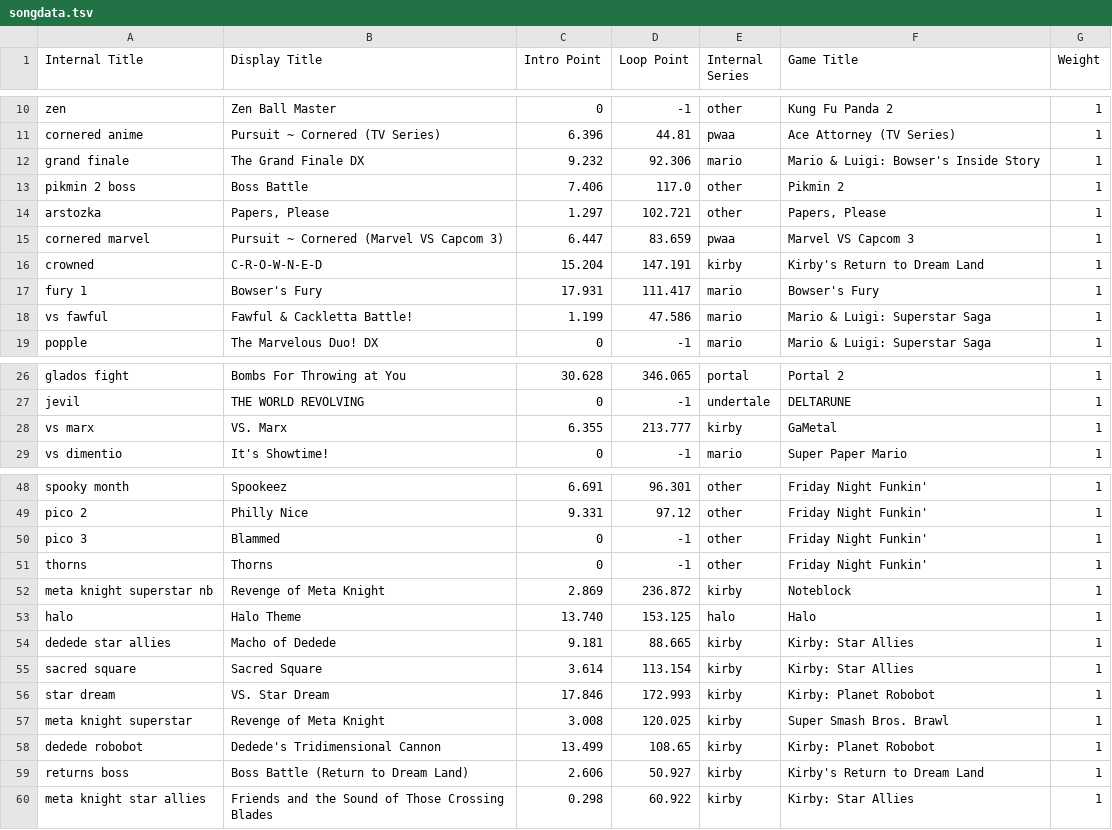
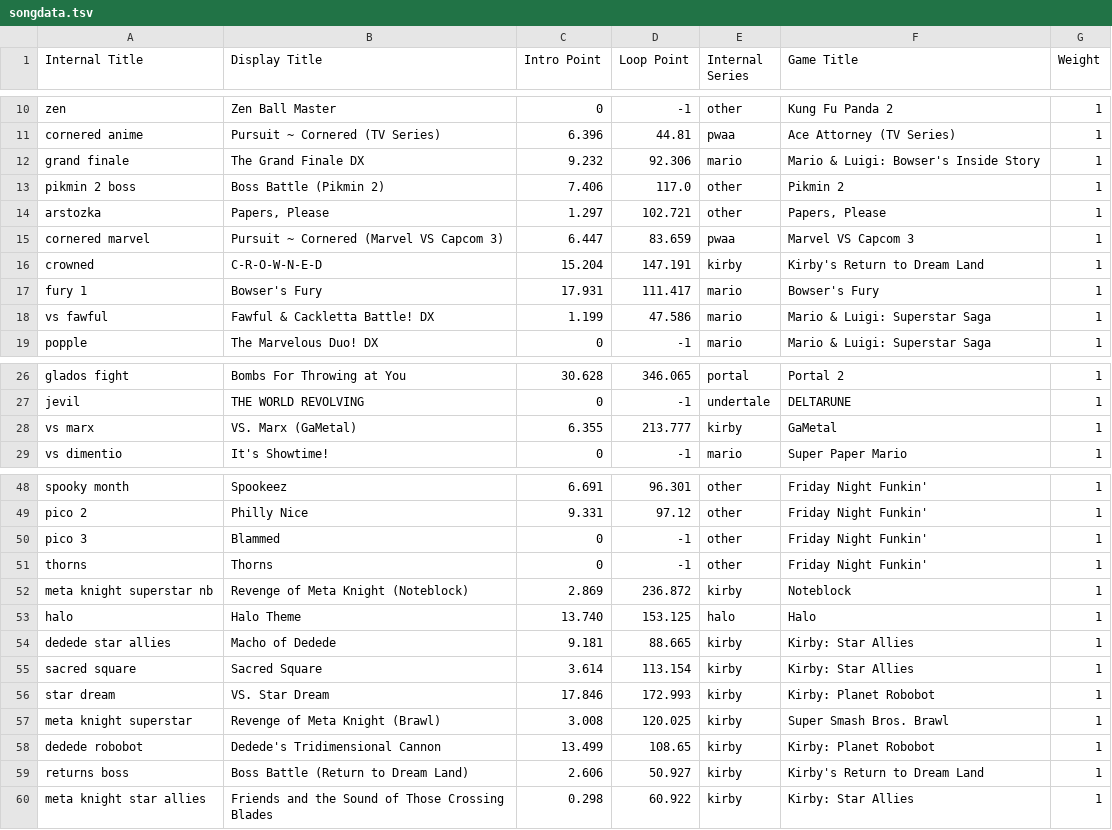
Before and after one commit to Ethan118/Byte-Fyte, a TSV file: core/assets/songdata.tsv, drawn as a sheet; only a part is shown, gaps mark what is left out.

Commit message:
changed song names to be more accurate and updated fighter name/song title font

```diff
--- a/core/assets/songdata.tsv
+++ b/core/assets/songdata.tsv
@@ -12,3 +12,3 @@ cornered anime	Pursuit ~ Cornered (TV Series)	6.396	44.81	pwaa	Ace Attorney (TV
 grand finale	The Grand Finale DX	9.232	92.306	mario	Mario & Luigi: Bowser's Inside Story	1
-pikmin 2 boss	Boss Battle	7.406	117.0	other	Pikmin 2	1
+pikmin 2 boss	Boss Battle (Pikmin 2)	7.406	117.0	other	Pikmin 2	1
 arstozka	Papers, Please	1.297	102.721	other	Papers, Please	1
@@ -17,3 +17,3 @@ crowned	C-R-O-W-N-E-D	15.204	147.191	kirby	Kirby's Return to Dream Land	1
 fury 1	Bowser's Fury	17.931	111.417	mario	Bowser's Fury	1
-vs fawful	Fawful & Cackletta Battle!	1.199	47.586	mario	Mario & Luigi: Superstar Saga	1
+vs fawful	Fawful & Cackletta Battle! DX	1.199	47.586	mario	Mario & Luigi: Superstar Saga	1
 popple	The Marvelous Duo! DX	0	-1	mario	Mario & Luigi: Superstar Saga	1
@@ -27,3 +27,3 @@ glados fight	Bombs For Throwing at You	30.628	346.065	portal	Portal 2	1
 jevil	THE WORLD REVOLVING	0	-1	undertale	DELTARUNE	1
-vs marx	VS. Marx	6.355	213.777	kirby	GaMetal	1
+vs marx	VS. Marx (GaMetal)	6.355	213.777	kirby	GaMetal	1
 vs dimentio	It's Showtime!	0	-1	mario	Super Paper Mario	1
@@ -51,3 +51,3 @@ pico 3	Blammed	0	-1	other	Friday Night Funkin'	1
 thorns	Thorns	0	-1	other	Friday Night Funkin'	1
-meta knight superstar nb	Revenge of Meta Knight	2.869	236.872	kirby	Noteblock	1
+meta knight superstar nb	Revenge of Meta Knight (Noteblock)	2.869	236.872	kirby	Noteblock	1
 halo	Halo Theme	13.740	153.125	halo	Halo	1
@@ -56,3 +56,3 @@ sacred square	Sacred Square	3.614	113.154	kirby	Kirby: Star Allies	1
 star dream	VS. Star Dream	17.846	172.993	kirby	Kirby: Planet Robobot	1
-meta knight superstar	Revenge of Meta Knight	3.008	120.025	kirby	Super Smash Bros. Brawl	1
+meta knight superstar	Revenge of Meta Knight (Brawl)	3.008	120.025	kirby	Super Smash Bros. Brawl	1
 dedede robobot	Dedede's Tridimensional Cannon	13.499	108.65	kirby	Kirby: Planet Robobot	1
```
Also changed, not shown: 6 other files.
